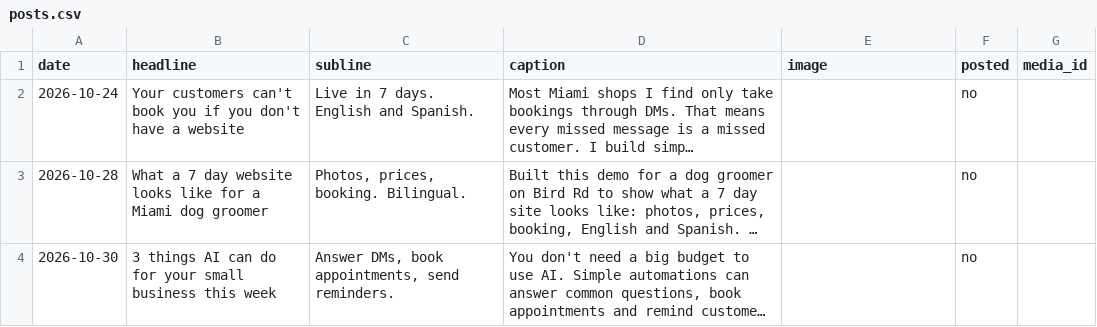
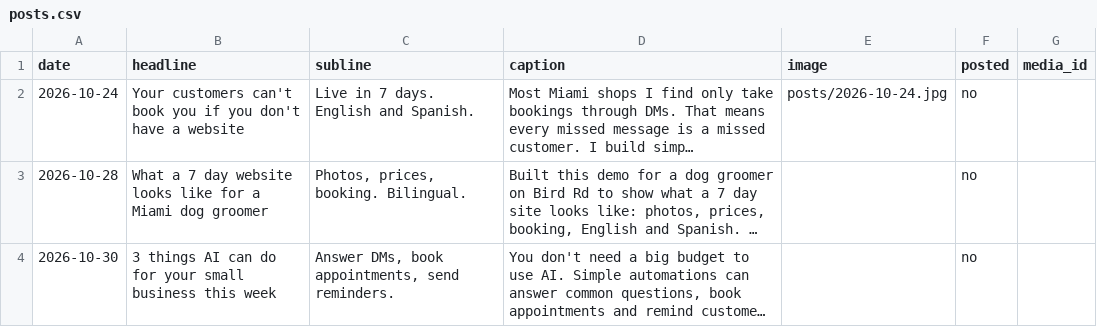
Before and after one commit to Alonbbar6/ig-autopost, a CSV file: posts.csv, drawn as a sheet; long unchanged cells end in …; the diff names each change by its address in the sheet, - before the commit and + after, or states it on an @@ line.

```diff
--- a/posts.csv
+++ b/posts.csv
-E2 (image): (empty)
+E2 (image): posts/2026-10-24.jpg
```
Also changed, not shown: 1 other file.
